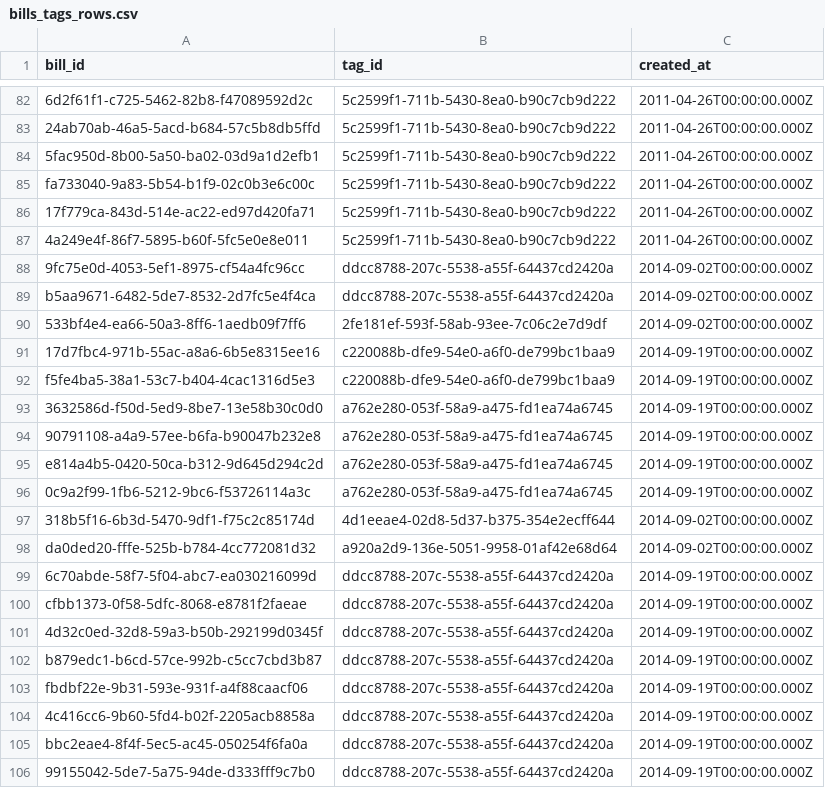
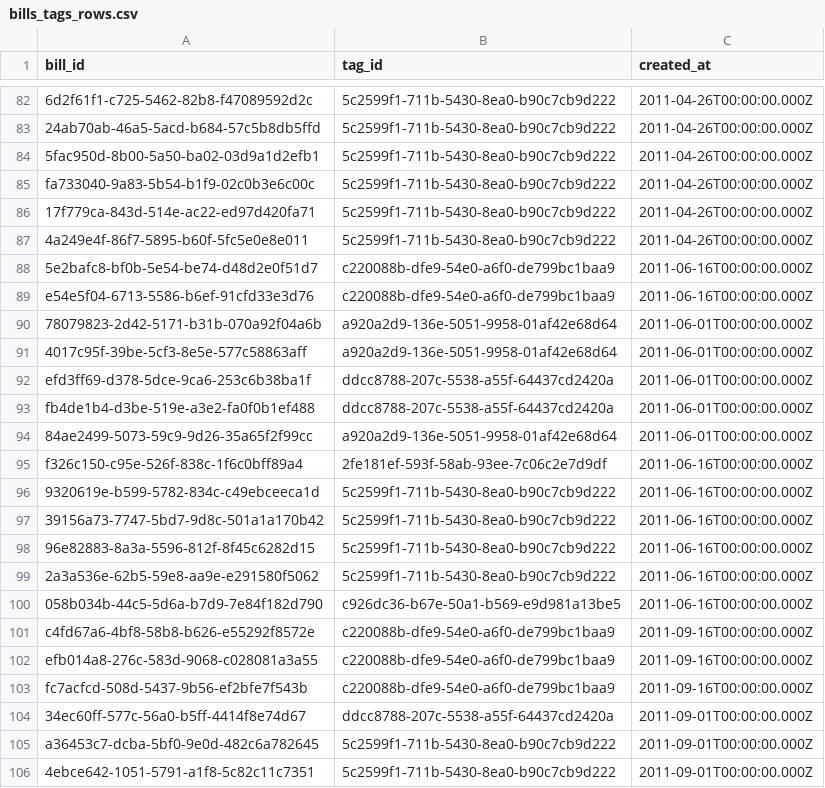
Before and after one commit to mirai-gikai-kasama-city/mirai-gikai-kasama, a CSV file: packages/seed/csv/data/bills_tags_rows.csv, drawn as a sheet; only a part is shown, gaps mark what is left out; the shorter side is filled out with more unchanged rows; the diff covers the shown part only.

```diff
--- a/packages/seed/csv/data/bills_tags_rows.csv
+++ b/packages/seed/csv/data/bills_tags_rows.csv
@@ -87 +87,20 @@ fa733040-9a83-5b54-b1f9-02c0b3e6c00c,5c2599f1-711b-5430-8ea0-b90c7cb9d222,2011-0
 4a249e4f-86f7-5895-b60f-5fc5e0e8e011,5c2599f1-711b-5430-8ea0-b90c7cb9d222,2011-04-26T00:00:00.000Z
+5e2bafc8-bf0b-5e54-be74-d48d2e0f51d7,c220088b-dfe9-54e0-a6f0-de799bc1baa9,2011-06-16T00:00:00.000Z
+e54e5f04-6713-5586-b6ef-91cfd33e3d76,c220088b-dfe9-54e0-a6f0-de799bc1baa9,2011-06-16T00:00:00.000Z
+78079823-2d42-5171-b31b-070a92f04a6b,a920a2d9-136e-5051-9958-01af42e68d64,2011-06-01T00:00:00.000Z
+4017c95f-39be-5cf3-8e5e-577c58863aff,a920a2d9-136e-5051-9958-01af42e68d64,2011-06-01T00:00:00.000Z
+efd3ff69-d378-5dce-9ca6-253c6b38ba1f,ddcc8788-207c-5538-a55f-64437cd2420a,2011-06-01T00:00:00.000Z
+fb4de1b4-d3be-519e-a3e2-fa0f0b1ef488,ddcc8788-207c-5538-a55f-64437cd2420a,2011-06-01T00:00:00.000Z
+84ae2499-5073-59c9-9d26-35a65f2f99cc,a920a2d9-136e-5051-9958-01af42e68d64,2011-06-01T00:00:00.000Z
+f326c150-c95e-526f-838c-1f6c0bff89a4,2fe181ef-593f-58ab-93ee-7c06c2e7d9df,2011-06-16T00:00:00.000Z
+9320619e-b599-5782-834c-c49ebceeca1d,5c2599f1-711b-5430-8ea0-b90c7cb9d222,2011-06-16T00:00:00.000Z
+39156a73-7747-5bd7-9d8c-501a1a170b42,5c2599f1-711b-5430-8ea0-b90c7cb9d222,2011-06-16T00:00:00.000Z
+96e82883-8a3a-5596-812f-8f45c6282d15,5c2599f1-711b-5430-8ea0-b90c7cb9d222,2011-06-16T00:00:00.000Z
+2a3a536e-62b5-59e8-aa9e-e291580f5062,5c2599f1-711b-5430-8ea0-b90c7cb9d222,2011-06-16T00:00:00.000Z
+058b034b-44c5-5d6a-b7d9-7e84f182d790,c926dc36-b67e-50a1-b569-e9d981a13be5,2011-06-16T00:00:00.000Z
+c4fd67a6-4bf8-58b8-b626-e55292f8572e,c220088b-dfe9-54e0-a6f0-de799bc1baa9,2011-09-16T00:00:00.000Z
+efb014a8-276c-583d-9068-c028081a3a55,c220088b-dfe9-54e0-a6f0-de799bc1baa9,2011-09-16T00:00:00.000Z
+fc7acfcd-508d-5437-9b56-ef2bfe7f543b,c220088b-dfe9-54e0-a6f0-de799bc1baa9,2011-09-16T00:00:00.000Z
+34ec60ff-577c-56a0-b5ff-4414f8e74d67,ddcc8788-207c-5538-a55f-64437cd2420a,2011-09-01T00:00:00.000Z
+a36453c7-dcba-5bf0-9e0d-482c6a782645,5c2599f1-711b-5430-8ea0-b90c7cb9d222,2011-09-01T00:00:00.000Z
+4ebce642-1051-5791-a1f8-5c82c11c7351,5c2599f1-711b-5430-8ea0-b90c7cb9d222,2011-09-01T00:00:00.000Z
```
Also changed, not shown: 23 added rows elsewhere in this file, packages/seed/csv/data/diet_sessions_rows.csv, packages/seed/csv/data/tags_rows.csv, 5 other files.
